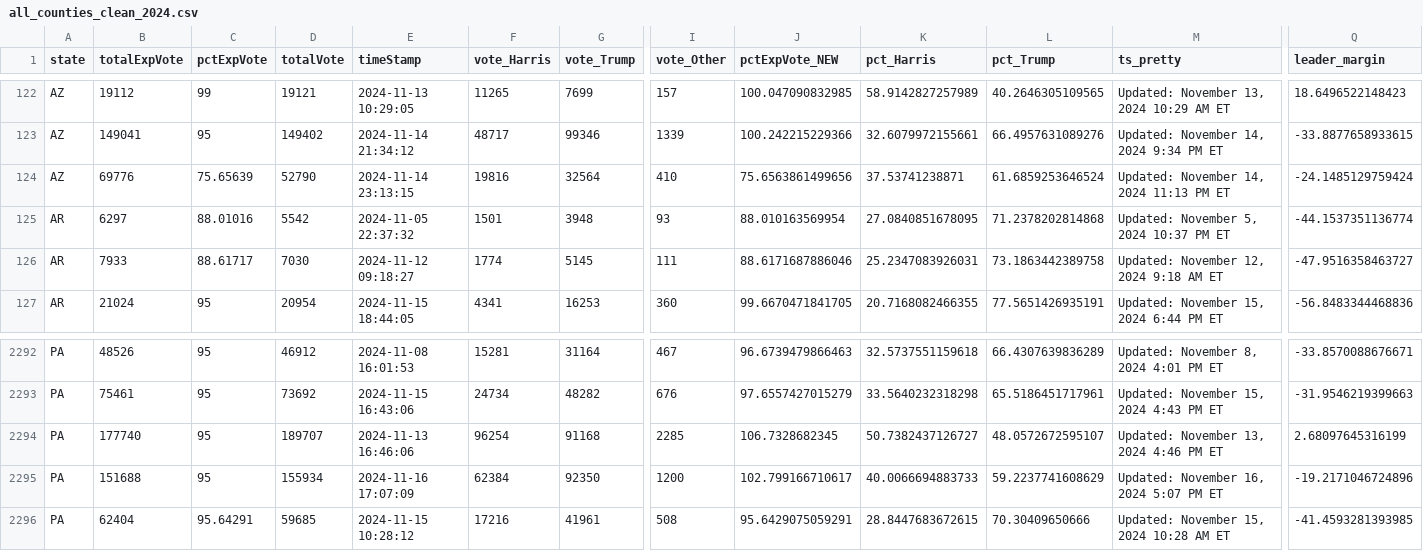
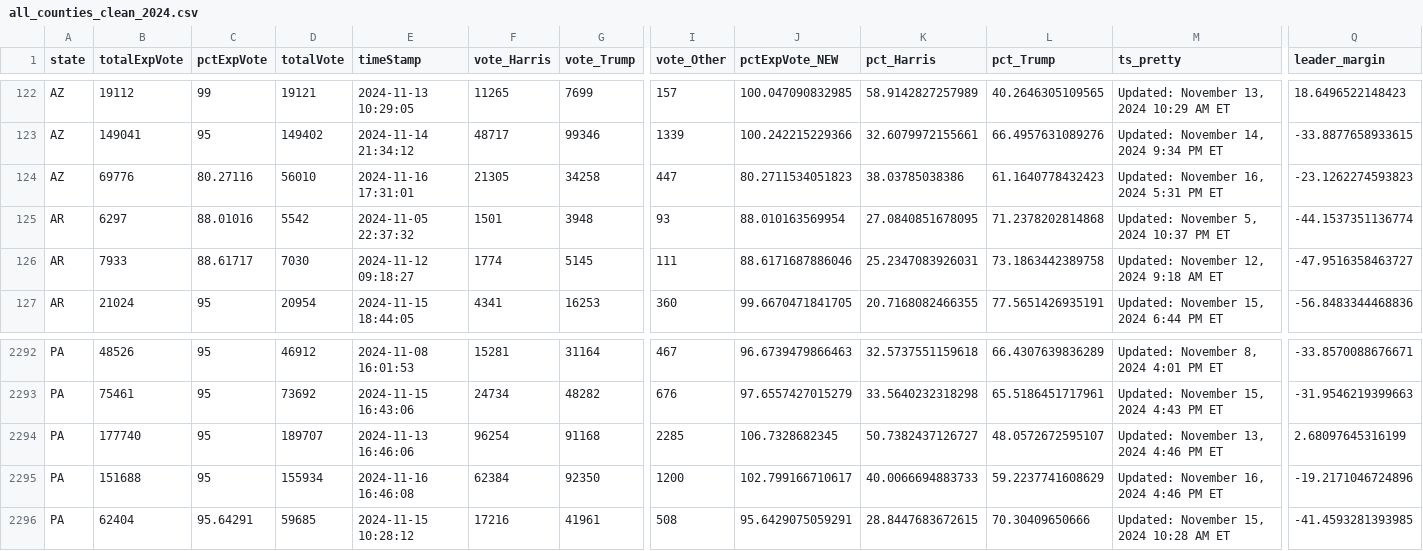
Before and after one commit to cbs-news-data/election-2024-maps, a CSV file: output/all_counties_clean_2024.csv, drawn as a sheet; only a part is shown, gaps mark what is left out; the diff covers the shown part only; the diff names each change by its address in the sheet, - before the commit and + after, or states it on an @@ line.

Commit message:
Live data updated

```diff
--- a/output/all_counties_clean_2024.csv
+++ b/output/all_counties_clean_2024.csv
-C124 (pctExpVote): 75.65639
+C124 (pctExpVote): 80.27116
-D124 (totalVote): 52790
+D124 (totalVote): 56010
-E124 (timeStamp): 2024-11-14 23:13:15
+E124 (timeStamp): 2024-11-16 17:31:01
-F124 (vote_Harris): 19816
+F124 (vote_Harris): 21305
-G124 (vote_Trump): 32564
+G124 (vote_Trump): 34258
-I124 (vote_Other): 410
+I124 (vote_Other): 447
-J124 (pctExpVote_NEW): 75.6563861499656
+J124 (pctExpVote_NEW): 80.2711534051823
-K124 (pct_Harris): 37.53741238871
+K124 (pct_Harris): 38.03785038386
-L124 (pct_Trump): 61.6859253646524
+L124 (pct_Trump): 61.1640778432423
-M124 (ts_pretty): Updated: November 14, 2024 11:13 PM ET
+M124 (ts_pretty): Updated: November 16, 2024 5:31 PM ET
-Q124 (leader_margin): -24.1485129759424
+Q124 (leader_margin): -23.1262274593823
-E2295 (timeStamp): 2024-11-16 17:07:09
+E2295 (timeStamp): 2024-11-16 16:46:08
-M2295 (ts_pretty): Updated: November 16, 2024 5:07 PM ET
+M2295 (ts_pretty): Updated: November 16, 2024 4:46 PM ET
```
Also changed, not shown: 2 edited cells elsewhere in this file.
